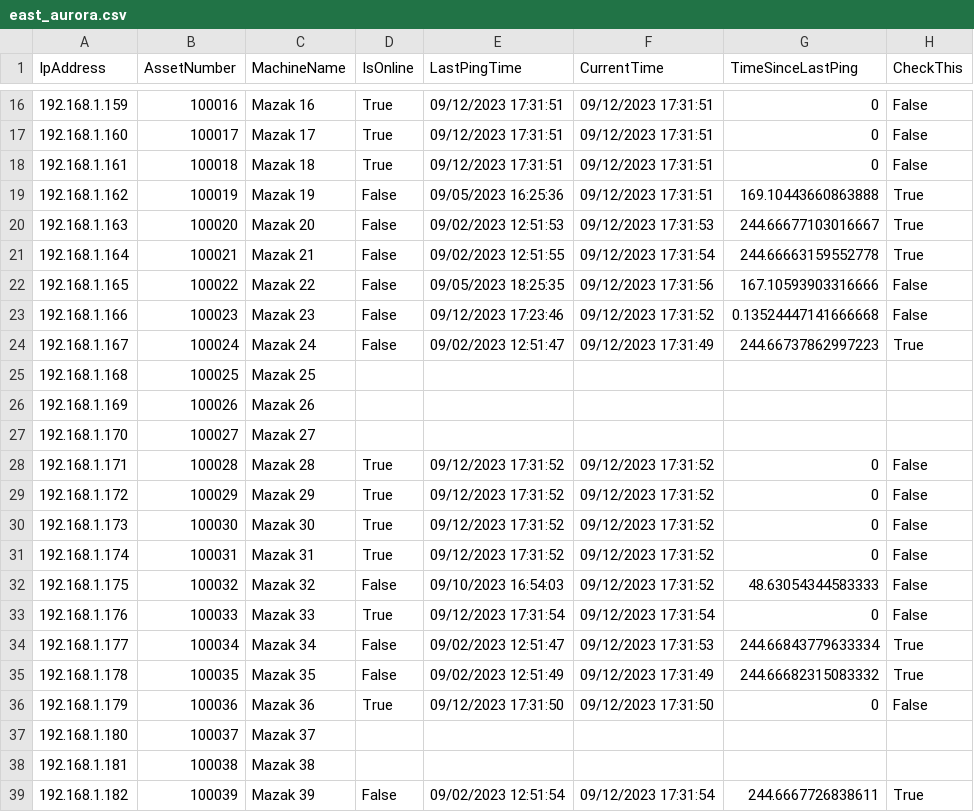
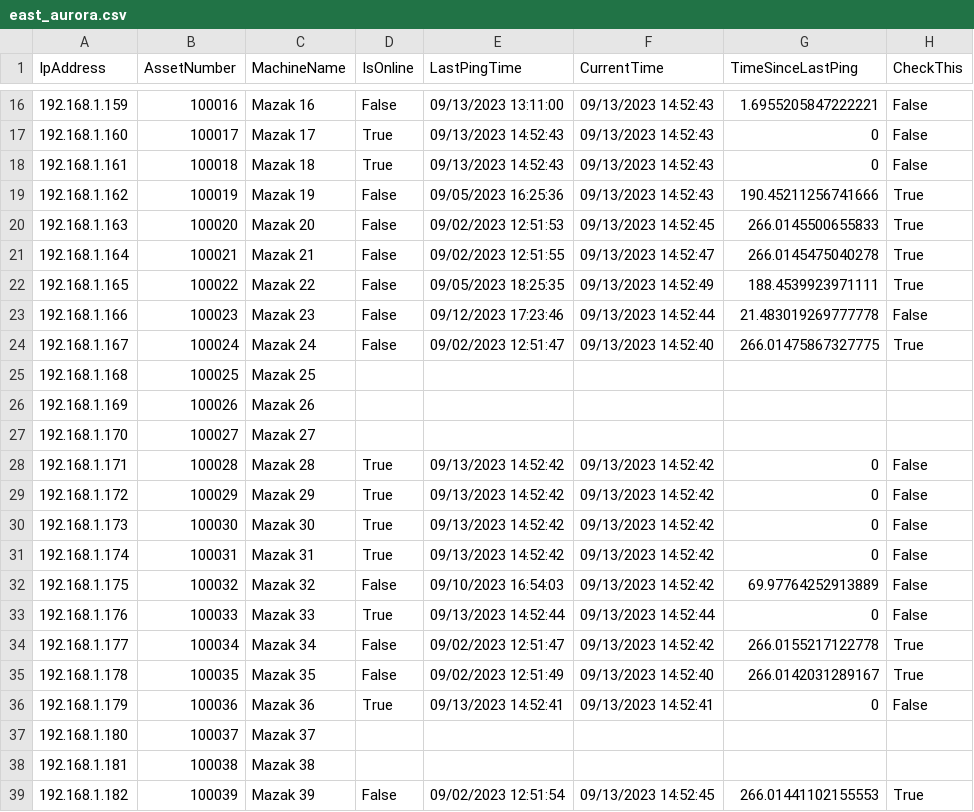
Before and after one commit to Fejiberglibstein/ip-dashboard, a CSV file: site_csvs/east_aurora.csv, drawn as a sheet; only a part is shown, gaps mark what is left out; the diff covers the shown part only.

```diff
--- a/site_csvs/east_aurora.csv
+++ b/site_csvs/east_aurora.csv
@@ -16,10 +16,10 @@ IpAddress,AssetNumber,MachineName,IsOnline,LastPingTime,CurrentTime,TimeSinceLas
-192.168.1.159,100016,Mazak 16,True,09/12/2023 17:31:51,09/12/2023 17:31:51,0,False
-192.168.1.160,100017,Mazak 17,True,09/12/2023 17:31:51,09/12/2023 17:31:51,0,False
-192.168.1.161,100018,Mazak 18,True,09/12/2023 17:31:51,09/12/2023 17:31:51,0,False
-192.168.1.162,100019,Mazak 19,False,09/05/2023 16:25:36,09/12/2023 17:31:51,169.10443660863888,True
-192.168.1.163,100020,Mazak 20,False,09/02/2023 12:51:53,09/12/2023 17:31:53,244.66677103016667,True
-192.168.1.164,100021,Mazak 21,False,09/02/2023 12:51:55,09/12/2023 17:31:54,244.66663159552778,True
-192.168.1.165,100022,Mazak 22,False,09/05/2023 18:25:35,09/12/2023 17:31:56,167.10593903316666,False
-192.168.1.166,100023,Mazak 23,False,09/12/2023 17:23:46,09/12/2023 17:31:52,0.13524447141666668,False
-192.168.1.167,100024,Mazak 24,False,09/02/2023 12:51:47,09/12/2023 17:31:49,244.66737862997223,True
+192.168.1.159,100016,Mazak 16,False,09/13/2023 13:11:00,09/13/2023 14:52:43,1.6955205847222221,False
+192.168.1.160,100017,Mazak 17,True,09/13/2023 14:52:43,09/13/2023 14:52:43,0,False
+192.168.1.161,100018,Mazak 18,True,09/13/2023 14:52:43,09/13/2023 14:52:43,0,False
+192.168.1.162,100019,Mazak 19,False,09/05/2023 16:25:36,09/13/2023 14:52:43,190.45211256741666,True
+192.168.1.163,100020,Mazak 20,False,09/02/2023 12:51:53,09/13/2023 14:52:45,266.0145500655833,True
+192.168.1.164,100021,Mazak 21,False,09/02/2023 12:51:55,09/13/2023 14:52:47,266.0145475040278,True
+192.168.1.165,100022,Mazak 22,False,09/05/2023 18:25:35,09/13/2023 14:52:49,188.4539923971111,True
+192.168.1.166,100023,Mazak 23,False,09/12/2023 17:23:46,09/13/2023 14:52:44,21.483019269777778,False
+192.168.1.167,100024,Mazak 24,False,09/02/2023 12:51:47,09/13/2023 14:52:40,266.01475867327775,True
 192.168.1.168,100025,Mazak 25,,,,,
@@ -27,13 +27,13 @@ IpAddress,AssetNumber,MachineName,IsOnline,LastPingTime,CurrentTime,TimeSinceLas
 192.168.1.170,100027,Mazak 27,,,,,
-192.168.1.171,100028,Mazak 28,True,09/12/2023 17:31:52,09/12/2023 17:31:52,0,False
-192.168.1.172,100029,Mazak 29,True,09/12/2023 17:31:52,09/12/2023 17:31:52,0,False
-192.168.1.173,100030,Mazak 30,True,09/12/2023 17:31:52,09/12/2023 17:31:52,0,False
-192.168.1.174,100031,Mazak 31,True,09/12/2023 17:31:52,09/12/2023 17:31:52,0,False
-192.168.1.175,100032,Mazak 32,False,09/10/2023 16:54:03,09/12/2023 17:31:52,48.63054344583333,False
-192.168.1.176,100033,Mazak 33,True,09/12/2023 17:31:54,09/12/2023 17:31:54,0,False
-192.168.1.177,100034,Mazak 34,False,09/02/2023 12:51:47,09/12/2023 17:31:53,244.66843779633334,True
-192.168.1.178,100035,Mazak 35,False,09/02/2023 12:51:49,09/12/2023 17:31:49,244.66682315083332,True
-192.168.1.179,100036,Mazak 36,True,09/12/2023 17:31:50,09/12/2023 17:31:50,0,False
+192.168.1.171,100028,Mazak 28,True,09/13/2023 14:52:42,09/13/2023 14:52:42,0,False
+192.168.1.172,100029,Mazak 29,True,09/13/2023 14:52:42,09/13/2023 14:52:42,0,False
+192.168.1.173,100030,Mazak 30,True,09/13/2023 14:52:42,09/13/2023 14:52:42,0,False
+192.168.1.174,100031,Mazak 31,True,09/13/2023 14:52:42,09/13/2023 14:52:42,0,False
+192.168.1.175,100032,Mazak 32,False,09/10/2023 16:54:03,09/13/2023 14:52:42,69.97764252913889,False
+192.168.1.176,100033,Mazak 33,True,09/13/2023 14:52:44,09/13/2023 14:52:44,0,False
+192.168.1.177,100034,Mazak 34,False,09/02/2023 12:51:47,09/13/2023 14:52:42,266.0155217122778,True
+192.168.1.178,100035,Mazak 35,False,09/02/2023 12:51:49,09/13/2023 14:52:40,266.0142031289167,True
+192.168.1.179,100036,Mazak 36,True,09/13/2023 14:52:41,09/13/2023 14:52:41,0,False
 192.168.1.180,100037,Mazak 37,,,,,
 192.168.1.181,100038,Mazak 38,,,,,
-192.168.1.182,100039,Mazak 39,False,09/02/2023 12:51:54,09/12/2023 17:31:54,244.6667726838611,True
+192.168.1.182,100039,Mazak 39,False,09/02/2023 12:51:54,09/13/2023 14:52:45,266.01441102155553,True
```
Also changed, not shown: 134 edited cells elsewhere in this file, 10 other files.
